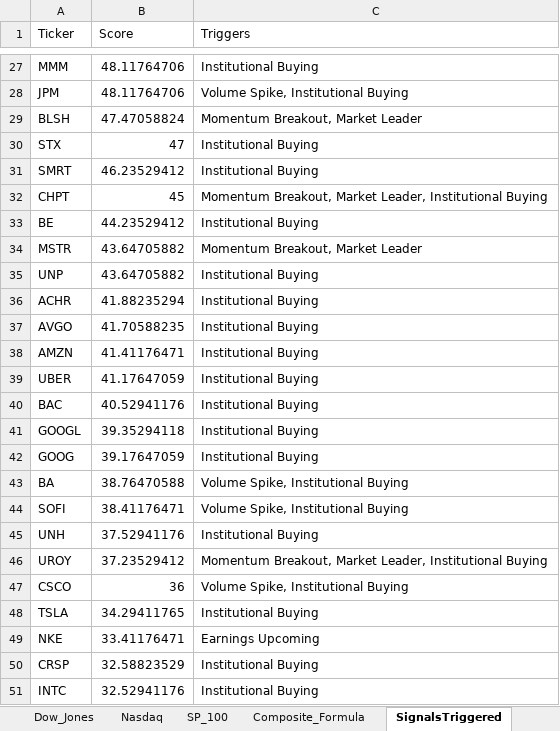
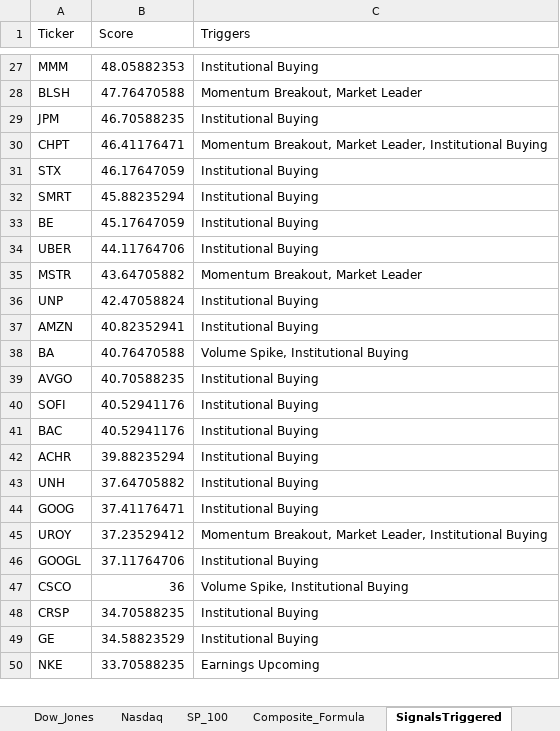
Before and after one commit to srijaipur/stocks-analytics-engine, an Excel workbook: stocks.xlsx, sheet SignalsTriggered, drawn as a sheet; only a part is shown, gaps mark what is left out; values as stored, in another font and other column widths than the file's, no borders; removed rows and columns are numbered as before the commit, all else as after; the diff covers the shown part only; the diff names each change by its address in the sheet, - before the commit and + after, or states it on an @@ line.

```diff
--- a/stocks.xlsx (sheet SignalsTriggered)
+++ b/stocks.xlsx (sheet SignalsTriggered)
-B27 (Score): 48.11764706
+B27 (Score): 48.05882353
-row 28: JPM | 48.11764706 | Volume Spike, Institutional Buying
-B28 (Score): 47.47058824
+B28 (Score): 47.76470588
+row 29: JPM | 46.70588235 | Institutional Buying
+row 30: CHPT | 46.41176471 | Momentum Breakout, Market Leader, Institutional Buying
-B31 (Score): 47
+B31 (Score): 46.17647059
-B32 (Score): 46.23529412
+B32 (Score): 45.88235294
-row 32: CHPT | 45 | Momentum Breakout, Market Leader, Institutional Buying
-B33 (Score): 44.23529412
+B33 (Score): 45.17647059
+row 34: UBER | 44.11764706 | Institutional Buying
-B36 (Score): 43.64705882
+B36 (Score): 42.47058824
-row 36: ACHR | 41.88235294 | Institutional Buying
-row 37: AVGO | 41.70588235 | Institutional Buying
-B37 (Score): 41.41176471
+B37 (Score): 40.82352941
-row 39: UBER | 41.17647059 | Institutional Buying
+row 38: BA | 40.76470588 | Volume Spike, Institutional Buying
+row 39: AVGO | 40.70588235 | Institutional Buying
+row 40: SOFI | 40.52941176 | Institutional Buying
-row 41: GOOGL | 39.35294118 | Institutional Buying
-row 42: GOOG | 39.17647059 | Institutional Buying
-row 43: BA | 38.76470588 | Volume Spike, Institutional Buying
-row 44: SOFI | 38.41176471 | Volume Spike, Institutional Buying
+row 42: ACHR | 39.88235294 | Institutional Buying
-B43 (Score): 37.52941176
+B43 (Score): 37.64705882
+row 44: GOOG | 37.41176471 | Institutional Buying
+row 46: GOOGL | 37.11764706 | Institutional Buying
-row 48: TSLA | 34.29411765 | Institutional Buying
-row 49: NKE | 33.41176471 | Earnings Upcoming
-B48 (Score): 32.58823529
+B48 (Score): 34.70588235
-row 51: INTC | 32.52941176 | Institutional Buying
+row 49: GE | 34.58823529 | Institutional Buying
+row 50: NKE | 33.70588235 | Earnings Upcoming
```
Also changed, not shown: 7 added rows, 6 removed rows and 20 edited cells elsewhere in this sheet, sheet ScoresCurrent, sheet ScoresPreviousDay, 3 other files.
